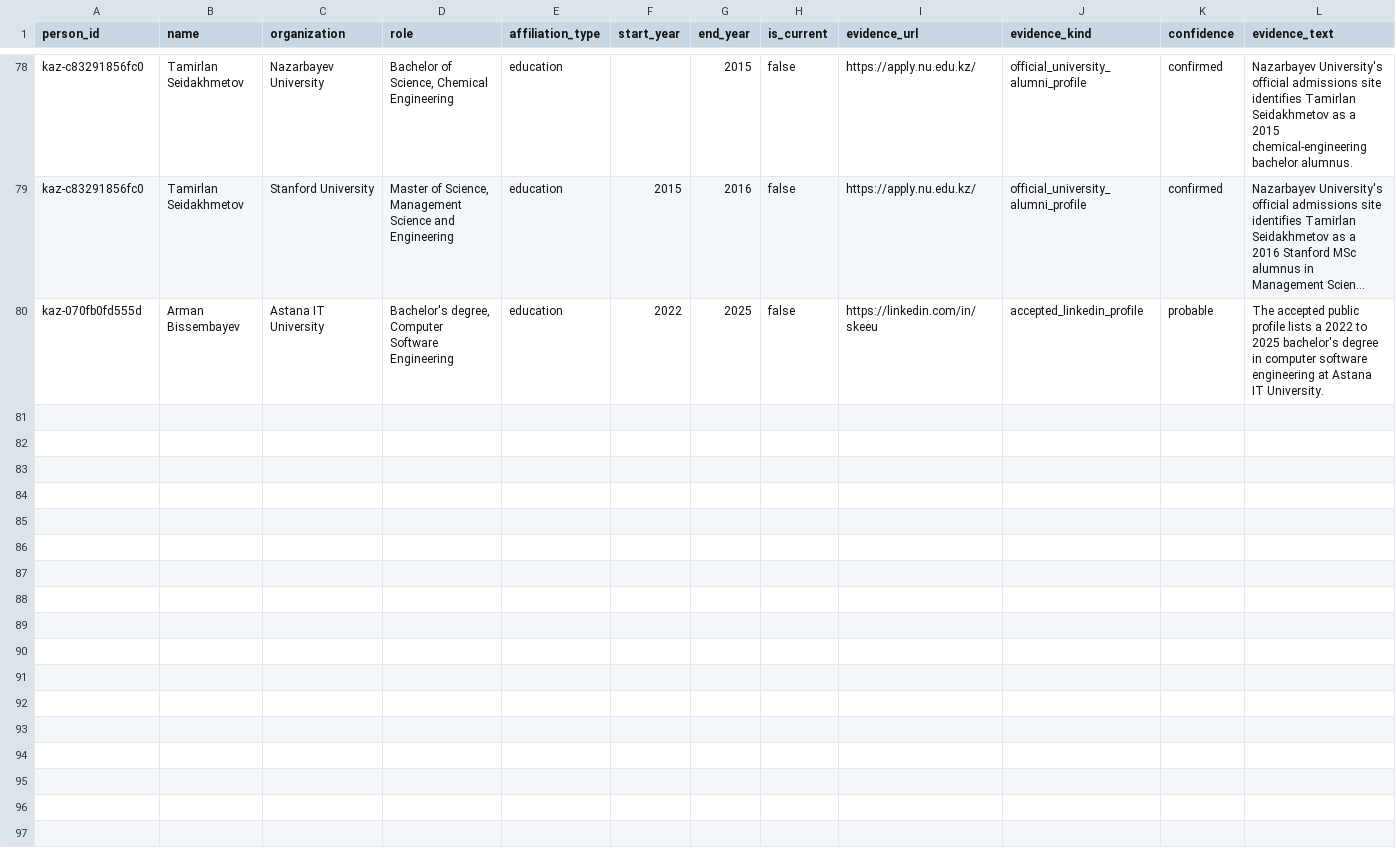
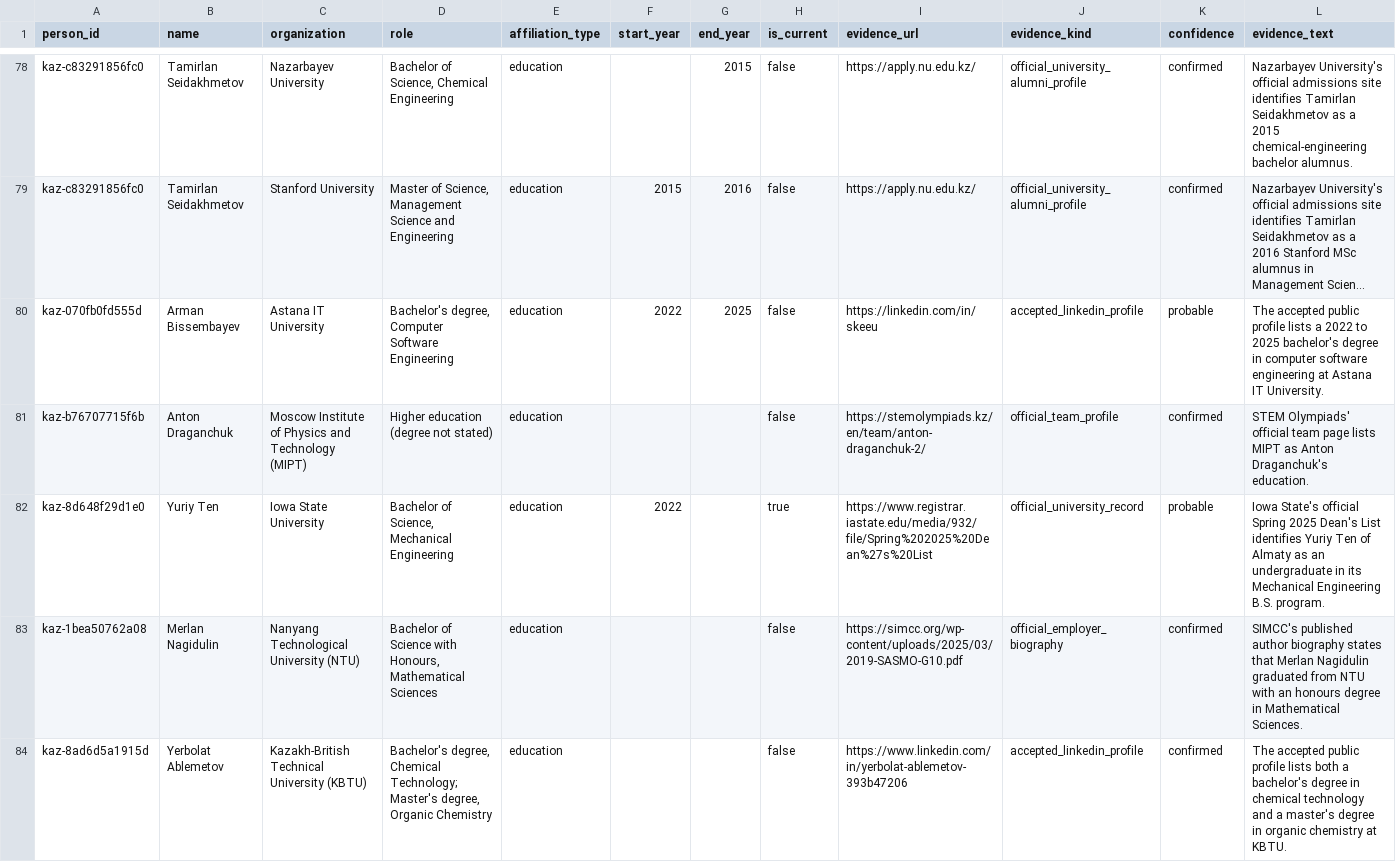
Before and after one commit to anpaure/kazakhstan-olympiad-outcomes, a CSV file: data/manual_affiliations.csv, drawn as a sheet; only a part is shown, gaps mark what is left out; long unchanged cells end in …; the diff covers the shown part only; the diff names each change by its address in the sheet, - before the commit and + after, or states it on an @@ line.

```diff
--- a/data/manual_affiliations.csv
+++ b/data/manual_affiliations.csv
+row 81: kaz-b76707715f6b | Anton Draganchuk | Moscow Institute of Physics and Technology (MIPT) | Higher education (degree not stated) | education |  |  | false | https://stemolympiads.kz/en/team/anton-draganchuk-2/ | official_team_profile | confirmed | STEM Olympiads' official team page lists MIPT as Anton Draganchuk's education.
+row 82: kaz-8d648f29d1e0 | Yuriy Ten | Iowa State University | Bachelor of Science, Mechanical Engineering | education | 2022 |  | true | https://www.registrar.iastate.edu/media/932/file/Spring%202025%20Dean%27s%20List | official_university_record | probable | Iowa State's official Spring 2025 Dean's List identifies Yuriy Ten of Almaty as an undergraduate in its Mechanical Engineering B.S. program.
+row 83: kaz-1bea50762a08 | Merlan Nagidulin | Nanyang Technological University (NTU) | Bachelor of Science with Honours, Mathematical Sciences | education |  |  | false | https://simcc.org/wp-content/uploads/2025/03/2019-SASMO-G10.pdf | official_employer_biography | confirmed | SIMCC's published author biography states that Merlan Nagidulin graduated from NTU with an honours degree in Mathematical Sciences.
+row 84: kaz-8ad6d5a1915d | Yerbolat Ablemetov | Kazakh-British Technical University (KBTU) | Bachelor's degree, Chemical Technology; Master's degree, Organic Chemistry | education |  |  | false | https://www.linkedin.com/in/yerbolat-ablemetov-393b47206 | accepted_linkedin_profile | confirmed | The accepted public profile lists both a bachelor's degree in chemical technology and a master's degree in organic chemistry at KBTU.
```
Also changed, not shown: 11 added rows elsewhere in this file, data/audit/locations.csv, data/audit/people.csv, 42 other files.
